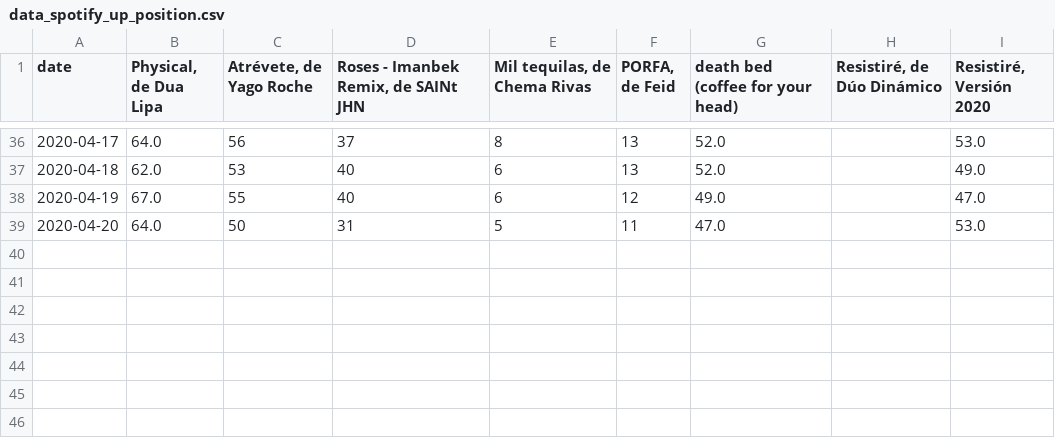
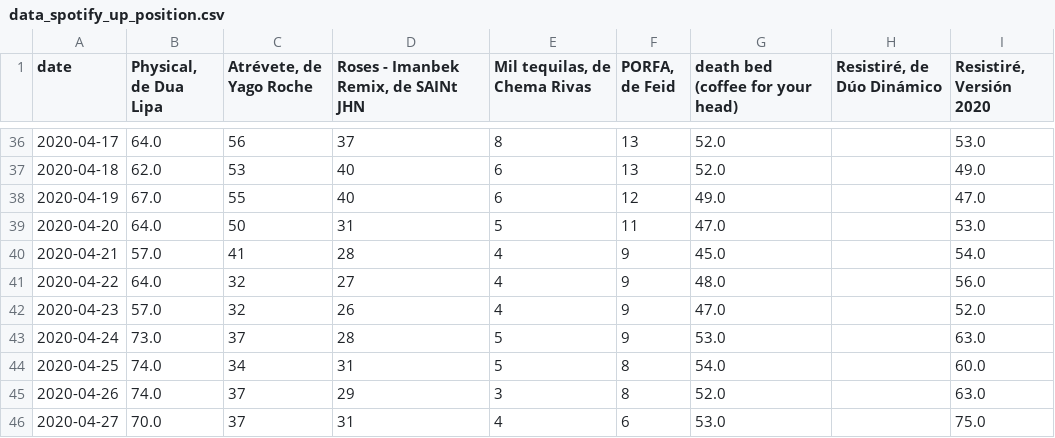
Before and after one commit to akakicreations/spotify-resistire-covid19, a CSV file: data_spotify_up_position.csv, drawn as a sheet; only a part is shown, gaps mark what is left out.

```diff
--- a/data_spotify_up_position.csv
+++ b/data_spotify_up_position.csv
@@ -39 +39,8 @@ date;Physical, de Dua Lipa;Atrévete, de Yago Roche;Roses - Imanbek Remix, de SA
 2020-04-20;64.0;50;31;5;11;47.0;;53.0
+2020-04-21;57.0;41;28;4;9;45.0;;54.0
+2020-04-22;64.0;32;27;4;9;48.0;;56.0
+2020-04-23;57.0;32;26;4;9;47.0;;52.0
+2020-04-24;73.0;37;28;5;9;53.0;;63.0
+2020-04-25;74.0;34;31;5;8;54.0;;60.0
+2020-04-26;74.0;37;29;3;8;52.0;;63.0
+2020-04-27;70.0;37;31;4;6;53.0;;75.0
```
Also changed, not shown: data_spotify_top10_position.csv, data_spotify_up_streams.csv, 8 other files.
